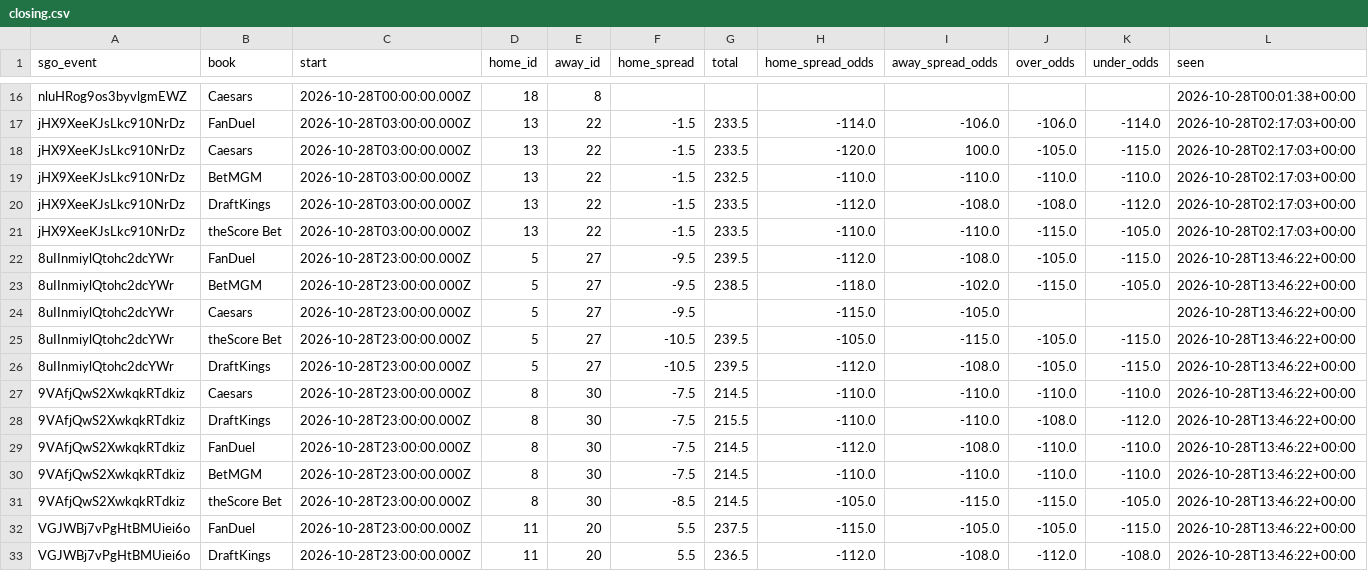
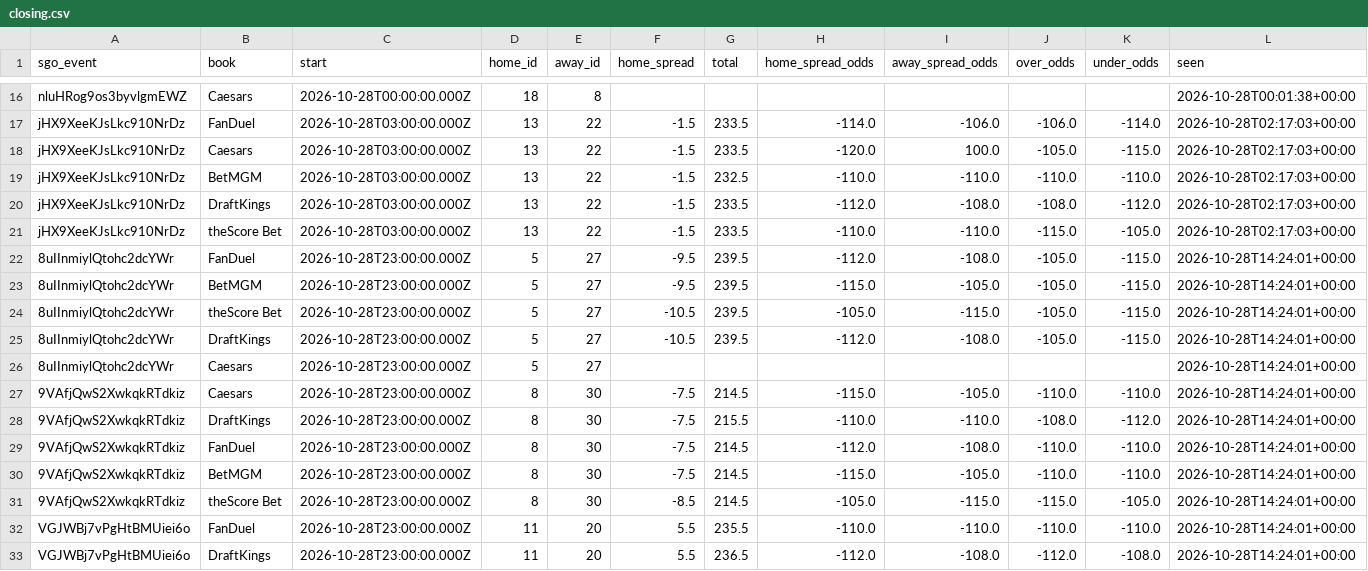
Before and after one commit to barrca12-rgb/NBA, a CSV file: lines/closing.csv, drawn as a sheet; only a part is shown, gaps mark what is left out; the diff covers the shown part only.

```diff
--- a/lines/closing.csv
+++ b/lines/closing.csv
@@ -21,13 +21,13 @@ jHX9XeeKJsLkc910NrDz,DraftKings,2026-10-28T03:00:00.000Z,13,22,-1.5,233.5,-112.0
 jHX9XeeKJsLkc910NrDz,theScore Bet,2026-10-28T03:00:00.000Z,13,22,-1.5,233.5,-110.0,-110.0,-115.0,-105.0,2026-10-28T02:17:03+00:00
-8uIInmiylQtohc2dcYWr,FanDuel,2026-10-28T23:00:00.000Z,5,27,-9.5,239.5,-112.0,-108.0,-105.0,-115.0,2026-10-28T13:46:22+00:00
-8uIInmiylQtohc2dcYWr,BetMGM,2026-10-28T23:00:00.000Z,5,27,-9.5,238.5,-118.0,-102.0,-115.0,-105.0,2026-10-28T13:46:22+00:00
-8uIInmiylQtohc2dcYWr,Caesars,2026-10-28T23:00:00.000Z,5,27,-9.5,,-115.0,-105.0,,,2026-10-28T13:46:22+00:00
-8uIInmiylQtohc2dcYWr,theScore Bet,2026-10-28T23:00:00.000Z,5,27,-10.5,239.5,-105.0,-115.0,-105.0,-115.0,2026-10-28T13:46:22+00:00
-8uIInmiylQtohc2dcYWr,DraftKings,2026-10-28T23:00:00.000Z,5,27,-10.5,239.5,-112.0,-108.0,-105.0,-115.0,2026-10-28T13:46:22+00:00
-9VAfjQwS2XwkqkRTdkiz,Caesars,2026-10-28T23:00:00.000Z,8,30,-7.5,214.5,-110.0,-110.0,-110.0,-110.0,2026-10-28T13:46:22+00:00
-9VAfjQwS2XwkqkRTdkiz,DraftKings,2026-10-28T23:00:00.000Z,8,30,-7.5,215.5,-110.0,-110.0,-108.0,-112.0,2026-10-28T13:46:22+00:00
-9VAfjQwS2XwkqkRTdkiz,FanDuel,2026-10-28T23:00:00.000Z,8,30,-7.5,214.5,-112.0,-108.0,-110.0,-110.0,2026-10-28T13:46:22+00:00
-9VAfjQwS2XwkqkRTdkiz,BetMGM,2026-10-28T23:00:00.000Z,8,30,-7.5,214.5,-110.0,-110.0,-110.0,-110.0,2026-10-28T13:46:22+00:00
-9VAfjQwS2XwkqkRTdkiz,theScore Bet,2026-10-28T23:00:00.000Z,8,30,-8.5,214.5,-105.0,-115.0,-115.0,-105.0,2026-10-28T13:46:22+00:00
-VGJWBj7vPgHtBMUiei6o,FanDuel,2026-10-28T23:00:00.000Z,11,20,5.5,237.5,-115.0,-105.0,-105.0,-115.0,2026-10-28T13:46:22+00:00
-VGJWBj7vPgHtBMUiei6o,DraftKings,2026-10-28T23:00:00.000Z,11,20,5.5,236.5,-112.0,-108.0,-112.0,-108.0,2026-10-28T13:46:22+00:00
+8uIInmiylQtohc2dcYWr,FanDuel,2026-10-28T23:00:00.000Z,5,27,-9.5,239.5,-112.0,-108.0,-105.0,-115.0,2026-10-28T14:24:01+00:00
+8uIInmiylQtohc2dcYWr,BetMGM,2026-10-28T23:00:00.000Z,5,27,-9.5,239.5,-115.0,-105.0,-105.0,-115.0,2026-10-28T14:24:01+00:00
+8uIInmiylQtohc2dcYWr,theScore Bet,2026-10-28T23:00:00.000Z,5,27,-10.5,239.5,-105.0,-115.0,-105.0,-115.0,2026-10-28T14:24:01+00:00
+8uIInmiylQtohc2dcYWr,DraftKings,2026-10-28T23:00:00.000Z,5,27,-10.5,239.5,-112.0,-108.0,-105.0,-115.0,2026-10-28T14:24:01+00:00
+8uIInmiylQtohc2dcYWr,Caesars,2026-10-28T23:00:00.000Z,5,27,,,,,,,2026-10-28T14:24:01+00:00
+9VAfjQwS2XwkqkRTdkiz,Caesars,2026-10-28T23:00:00.000Z,8,30,-7.5,214.5,-115.0,-105.0,-110.0,-110.0,2026-10-28T14:24:01+00:00
+9VAfjQwS2XwkqkRTdkiz,DraftKings,2026-10-28T23:00:00.000Z,8,30,-7.5,215.5,-110.0,-110.0,-108.0,-112.0,2026-10-28T14:24:01+00:00
+9VAfjQwS2XwkqkRTdkiz,FanDuel,2026-10-28T23:00:00.000Z,8,30,-7.5,214.5,-112.0,-108.0,-110.0,-110.0,2026-10-28T14:24:01+00:00
+9VAfjQwS2XwkqkRTdkiz,BetMGM,2026-10-28T23:00:00.000Z,8,30,-7.5,214.5,-115.0,-105.0,-110.0,-110.0,2026-10-28T14:24:01+00:00
+9VAfjQwS2XwkqkRTdkiz,theScore Bet,2026-10-28T23:00:00.000Z,8,30,-8.5,214.5,-105.0,-115.0,-115.0,-105.0,2026-10-28T14:24:01+00:00
+VGJWBj7vPgHtBMUiei6o,FanDuel,2026-10-28T23:00:00.000Z,11,20,5.5,235.5,-110.0,-110.0,-110.0,-110.0,2026-10-28T14:24:01+00:00
+VGJWBj7vPgHtBMUiei6o,DraftKings,2026-10-28T23:00:00.000Z,11,20,5.5,236.5,-112.0,-108.0,-112.0,-108.0,2026-10-28T14:24:01+00:00
```
Also changed, not shown: 148 edited cells elsewhere in this file, 3 other files.
